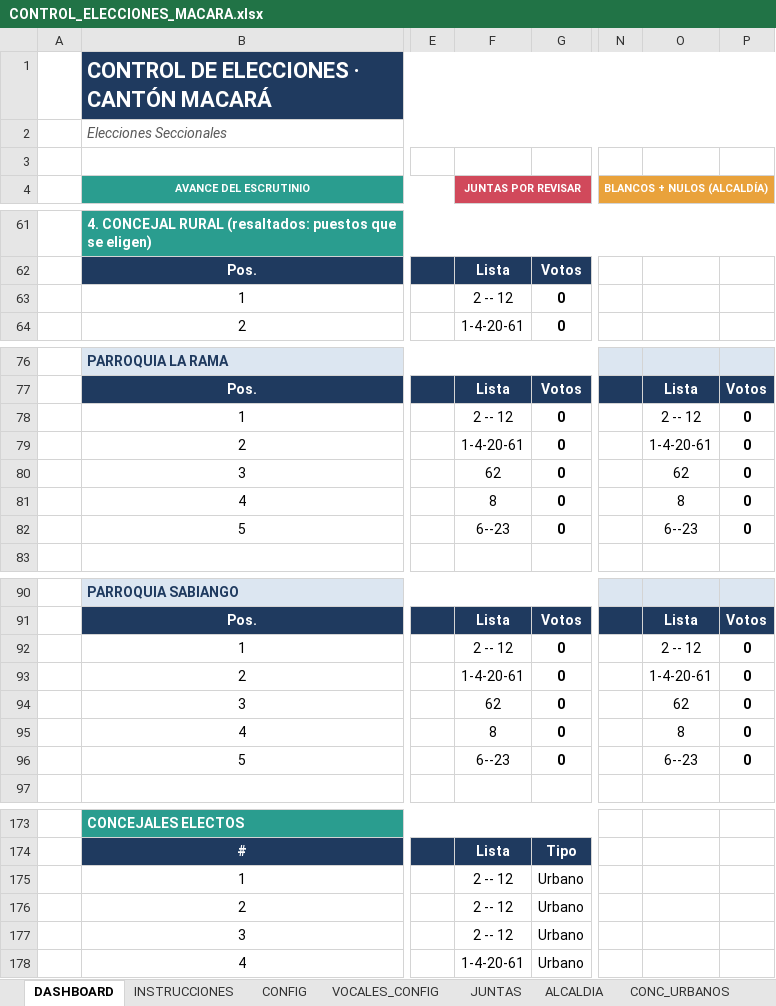
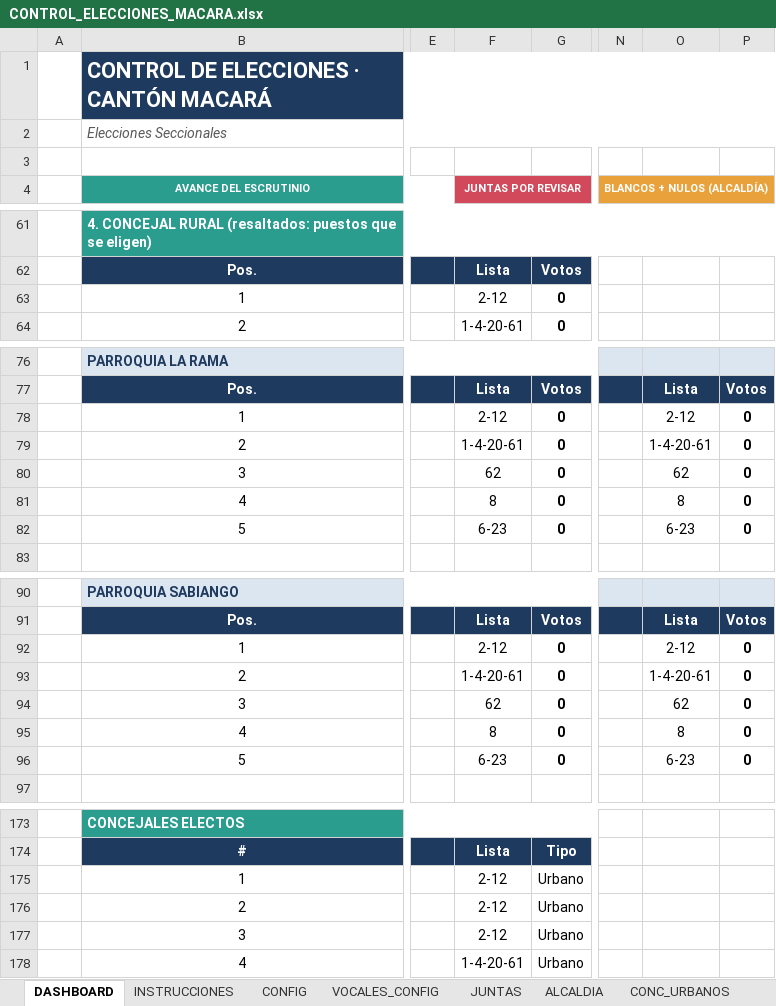
Before and after one commit to breythnerj/votaciones2026, an Excel workbook: CONTROL_ELECCIONES_MACARA.xlsx, sheet DASHBOARD, drawn as a sheet; only a part is shown, gaps mark what is left out; values as stored, in another font and other column widths than the file's, no borders; charts and pictures and conditional formats not drawn; the diff covers the shown part only; the diff names each change by its address in the sheet, - before the commit and + after, or states it on an @@ line.

```diff
--- a/CONTROL_ELECCIONES_MACARA.xlsx (sheet DASHBOARD)
+++ b/CONTROL_ELECCIONES_MACARA.xlsx (sheet DASHBOARD)
-F63 (JUNTAS POR REVISAR): 2 -- 12
+F63 (JUNTAS POR REVISAR): 2-12
-F78 (JUNTAS POR REVISAR): 2 -- 12
+F78 (JUNTAS POR REVISAR): 2-12
-O78: 2 -- 12
+O78: 2-12
-F82 (JUNTAS POR REVISAR): 6--23
+F82 (JUNTAS POR REVISAR): 6-23
-O82: 6--23
+O82: 6-23
-F92 (JUNTAS POR REVISAR): 2 -- 12
+F92 (JUNTAS POR REVISAR): 2-12
-O92: 2 -- 12
+O92: 2-12
-F96 (JUNTAS POR REVISAR): 6--23
+F96 (JUNTAS POR REVISAR): 6-23
-O96: 6--23
+O96: 6-23
-F175:F177 (JUNTAS POR REVISAR): 2 -- 12
+F175:F177 (JUNTAS POR REVISAR): 2-12
```
Also changed, not shown: 6 edited cells elsewhere in this sheet, sheet ESCANOS, sheet RESUMEN, sheet VOCALES, sheet CONFIG, sheet CONC_URBANOS, sheet ALCALDIA, 1 more sheet, charts or pictures.
